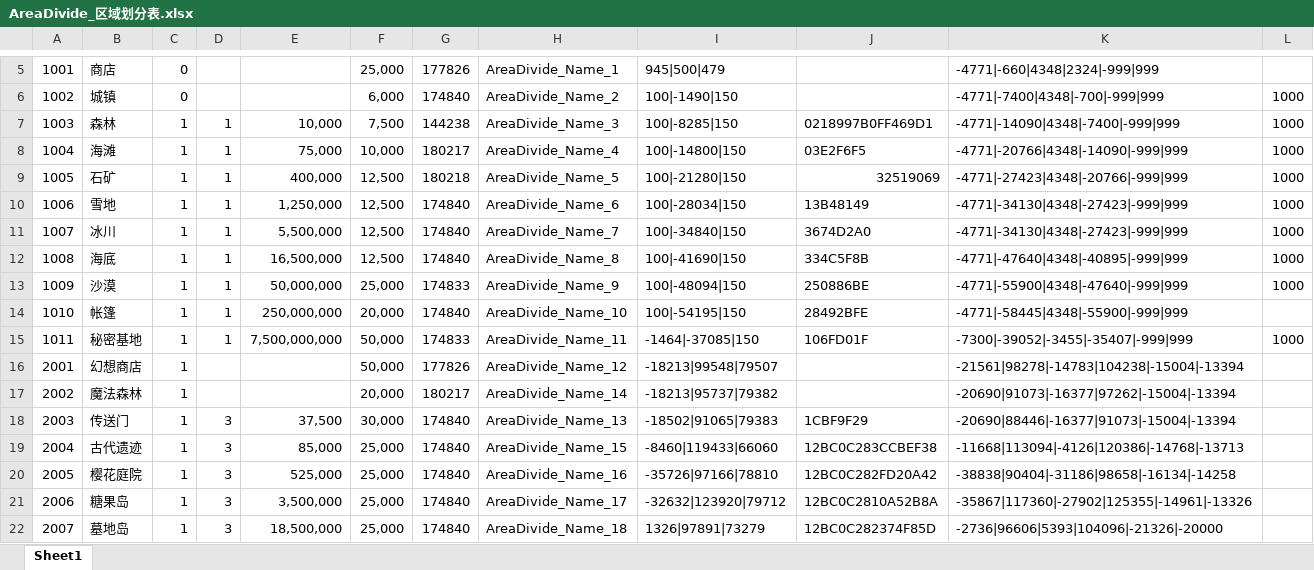
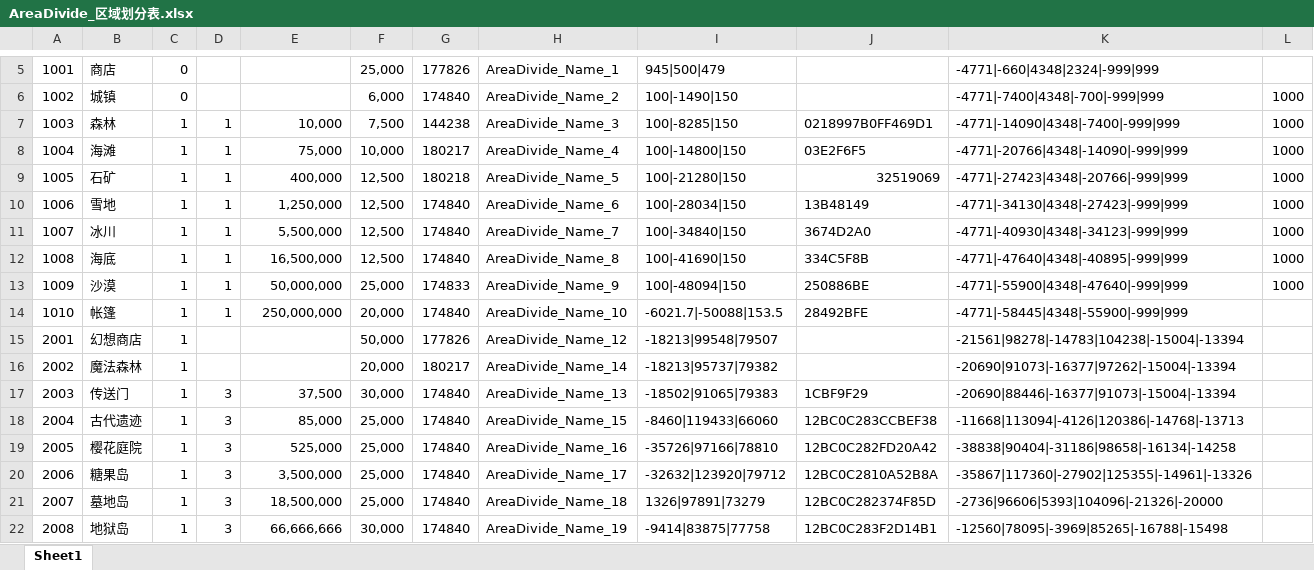
Before and after one commit to mobox-lab/dragonverse, an Excel workbook: pet-simulator/Excel/AreaDivide_区域划分表.xlsx, sheet Sheet1, drawn as a sheet; only a part is shown, gaps mark what is left out; the shorter side is filled out with more unchanged rows; values as stored, in another font and other column widths than the file's, no borders; the diff names each change by its address in the sheet, - before the commit and + after, or states it on an @@ line.

```diff
--- a/pet-simulator/Excel/AreaDivide_区域划分表.xlsx (sheet Sheet1)
+++ b/pet-simulator/Excel/AreaDivide_区域划分表.xlsx (sheet Sheet1)
-K11: -4771|-34130|4348|-27423|-999|999
+K11: -4771|-40930|4348|-34123|-999|999
-I14: 100|-54195|150
+I14: -6021.7|-50088|153.5
-row 15: 1011 | 秘密基地 | 1 | 1 | 7,500,000,000 | 50,000 | 174833 | AreaDivide_Name_11 | -1464|-37085|150 | 106FD01F | -7300|-39052|-3455|-35407|-999|999 | 1000
```
Also changed, not shown: pet-simulator/Excel/AreaWorld_区域世界表.xlsx, pet-simulator/Excel/SceneUnit_场景单位表.xlsx, 3 other files.
